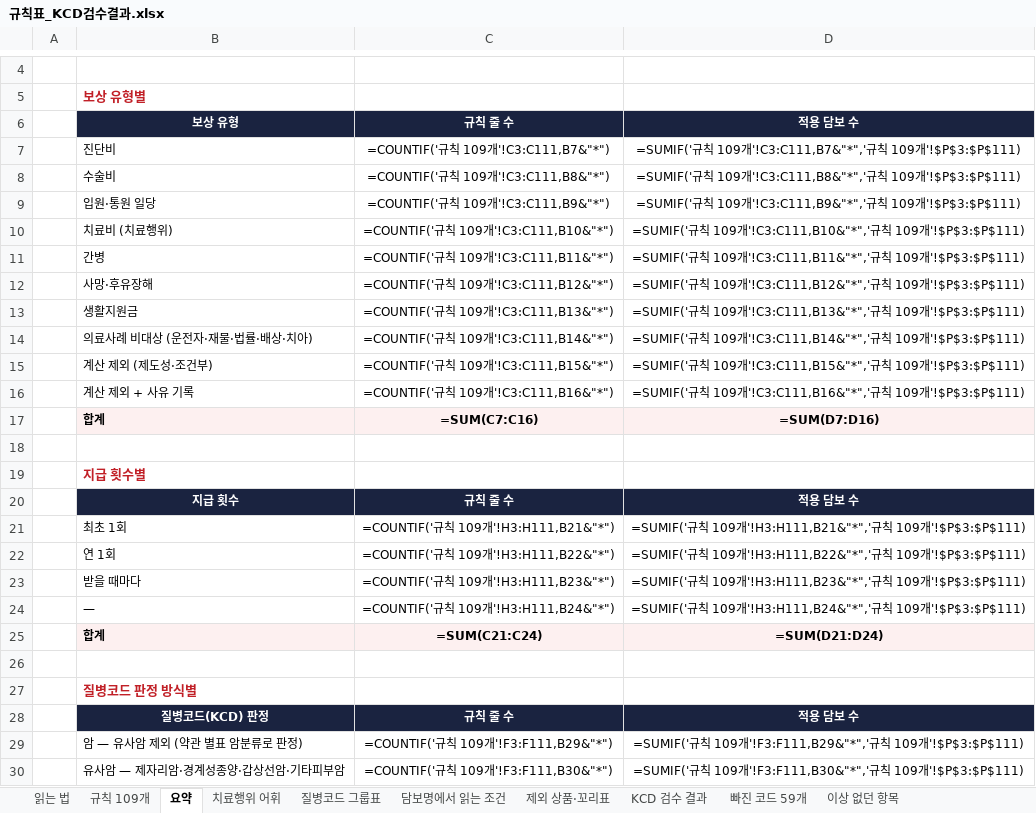
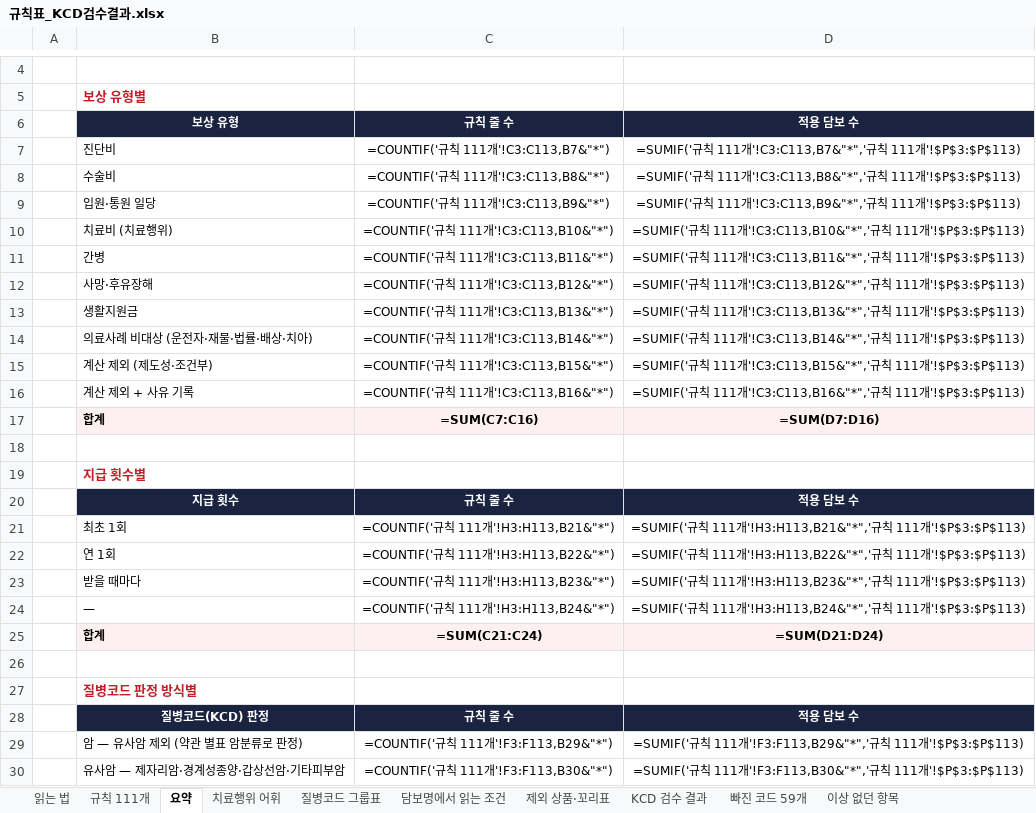
Before and after one commit to hunx11-sys/MeAI, an Excel workbook: dist/규칙표_KCD검수결과.xlsx, sheet 요약, drawn as a sheet; only a part is shown, gaps mark what is left out; values as stored, in another font and other column widths than the file's, no borders; formulas without a stored value are shown as written; the diff covers the shown part only; the diff names each change by its address in the sheet, - before the commit and + after, or states it on an @@ line.

```diff
--- a/dist/규칙표_KCD검수결과.xlsx (sheet 요약)
+++ b/dist/규칙표_KCD검수결과.xlsx (sheet 요약)
-sheet tab: 규칙 109개
+sheet tab: 규칙 111개
-C7: =COUNTIF('규칙 109개'!C3:C111,B7&"*")
+C7: =COUNTIF('규칙 111개'!C3:C113,B7&"*")
-D7: …칙 109개'!C3:C111,B7&"*",'규칙 109개'!$P$3:$P$111)
+D7: …칙 111개'!C3:C113,B7&"*",'규칙 111개'!$P$3:$P$113)
-C8: =COUNTIF('규칙 109개'!C3:C111,B8&"*")
+C8: =COUNTIF('규칙 111개'!C3:C113,B8&"*")
-D8: …칙 109개'!C3:C111,B8&"*",'규칙 109개'!$P$3:$P$111)
+D8: …칙 111개'!C3:C113,B8&"*",'규칙 111개'!$P$3:$P$113)
-C9: =COUNTIF('규칙 109개'!C3:C111,B9&"*")
+C9: =COUNTIF('규칙 111개'!C3:C113,B9&"*")
-D9: …칙 109개'!C3:C111,B9&"*",'규칙 109개'!$P$3:$P$111)
+D9: …칙 111개'!C3:C113,B9&"*",'규칙 111개'!$P$3:$P$113)
-C10: =COUNTIF('규칙 109개'!C3:C111,B10&"*")
+C10: =COUNTIF('규칙 111개'!C3:C113,B10&"*")
-D10: …칙 109개'!C3:C111,B10&"*",'규칙 109개'!$P$3:$P$111)
+D10: …칙 111개'!C3:C113,B10&"*",'규칙 111개'!$P$3:$P$113)
-C11: =COUNTIF('규칙 109개'!C3:C111,B11&"*")
+C11: =COUNTIF('규칙 111개'!C3:C113,B11&"*")
-D11: …칙 109개'!C3:C111,B11&"*",'규칙 109개'!$P$3:$P$111)
+D11: …칙 111개'!C3:C113,B11&"*",'규칙 111개'!$P$3:$P$113)
-C12: =COUNTIF('규칙 109개'!C3:C111,B12&"*")
+C12: =COUNTIF('규칙 111개'!C3:C113,B12&"*")
-D12: …칙 109개'!C3:C111,B12&"*",'규칙 109개'!$P$3:$P$111)
+D12: …칙 111개'!C3:C113,B12&"*",'규칙 111개'!$P$3:$P$113)
-C13: =COUNTIF('규칙 109개'!C3:C111,B13&"*")
+C13: =COUNTIF('규칙 111개'!C3:C113,B13&"*")
-D13: …칙 109개'!C3:C111,B13&"*",'규칙 109개'!$P$3:$P$111)
+D13: …칙 111개'!C3:C113,B13&"*",'규칙 111개'!$P$3:$P$113)
-C14: =COUNTIF('규칙 109개'!C3:C111,B14&"*")
+C14: =COUNTIF('규칙 111개'!C3:C113,B14&"*")
-D14: …칙 109개'!C3:C111,B14&"*",'규칙 109개'!$P$3:$P$111)
+D14: …칙 111개'!C3:C113,B14&"*",'규칙 111개'!$P$3:$P$113)
-C15: =COUNTIF('규칙 109개'!C3:C111,B15&"*")
+C15: =COUNTIF('규칙 111개'!C3:C113,B15&"*")
-D15: …칙 109개'!C3:C111,B15&"*",'규칙 109개'!$P$3:$P$111)
+D15: …칙 111개'!C3:C113,B15&"*",'규칙 111개'!$P$3:$P$113)
-C16: =COUNTIF('규칙 109개'!C3:C111,B16&"*")
+C16: =COUNTIF('규칙 111개'!C3:C113,B16&"*")
-D16: …칙 109개'!C3:C111,B16&"*",'규칙 109개'!$P$3:$P$111)
+D16: …칙 111개'!C3:C113,B16&"*",'규칙 111개'!$P$3:$P$113)
-C21: =COUNTIF('규칙 109개'!H3:H111,B21&"*")
+C21: =COUNTIF('규칙 111개'!H3:H113,B21&"*")
-D21: …칙 109개'!H3:H111,B21&"*",'규칙 109개'!$P$3:$P$111)
+D21: …칙 111개'!H3:H113,B21&"*",'규칙 111개'!$P$3:$P$113)
-C22: =COUNTIF('규칙 109개'!H3:H111,B22&"*")
+C22: =COUNTIF('규칙 111개'!H3:H113,B22&"*")
-D22: …칙 109개'!H3:H111,B22&"*",'규칙 109개'!$P$3:$P$111)
+D22: …칙 111개'!H3:H113,B22&"*",'규칙 111개'!$P$3:$P$113)
-C23: =COUNTIF('규칙 109개'!H3:H111,B23&"*")
+C23: =COUNTIF('규칙 111개'!H3:H113,B23&"*")
-D23: …칙 109개'!H3:H111,B23&"*",'규칙 109개'!$P$3:$P$111)
+D23: …칙 111개'!H3:H113,B23&"*",'규칙 111개'!$P$3:$P$113)
-C24: =COUNTIF('규칙 109개'!H3:H111,B24&"*")
+C24: =COUNTIF('규칙 111개'!H3:H113,B24&"*")
-D24: …칙 109개'!H3:H111,B24&"*",'규칙 109개'!$P$3:$P$111)
+D24: …칙 111개'!H3:H113,B24&"*",'규칙 111개'!$P$3:$P$113)
-C29: =COUNTIF('규칙 109개'!F3:F111,B29&"*")
+C29: =COUNTIF('규칙 111개'!F3:F113,B29&"*")
-D29: …칙 109개'!F3:F111,B29&"*",'규칙 109개'!$P$3:$P$111)
+D29: …칙 111개'!F3:F113,B29&"*",'규칙 111개'!$P$3:$P$113)
-C30: =COUNTIF('규칙 109개'!F3:F111,B30&"*")
+C30: =COUNTIF('규칙 111개'!F3:F113,B30&"*")
-D30: …칙 109개'!F3:F111,B30&"*",'규칙 109개'!$P$3:$P$111)
+D30: …칙 111개'!F3:F113,B30&"*",'규칙 111개'!$P$3:$P$113)
```
Also changed, not shown: 13 edited cells elsewhere in this sheet, sheet 규칙 111개, sheet 읽는 법, 11 other files.
